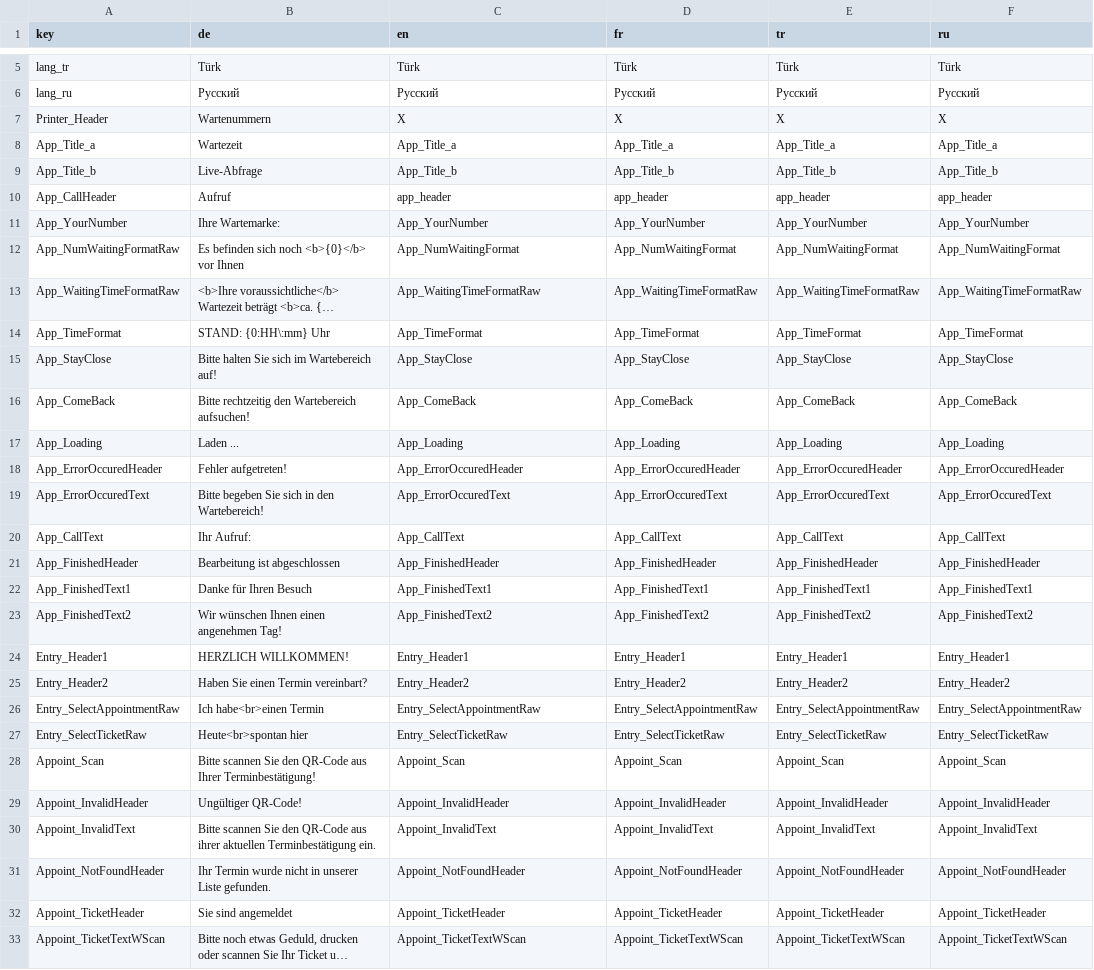
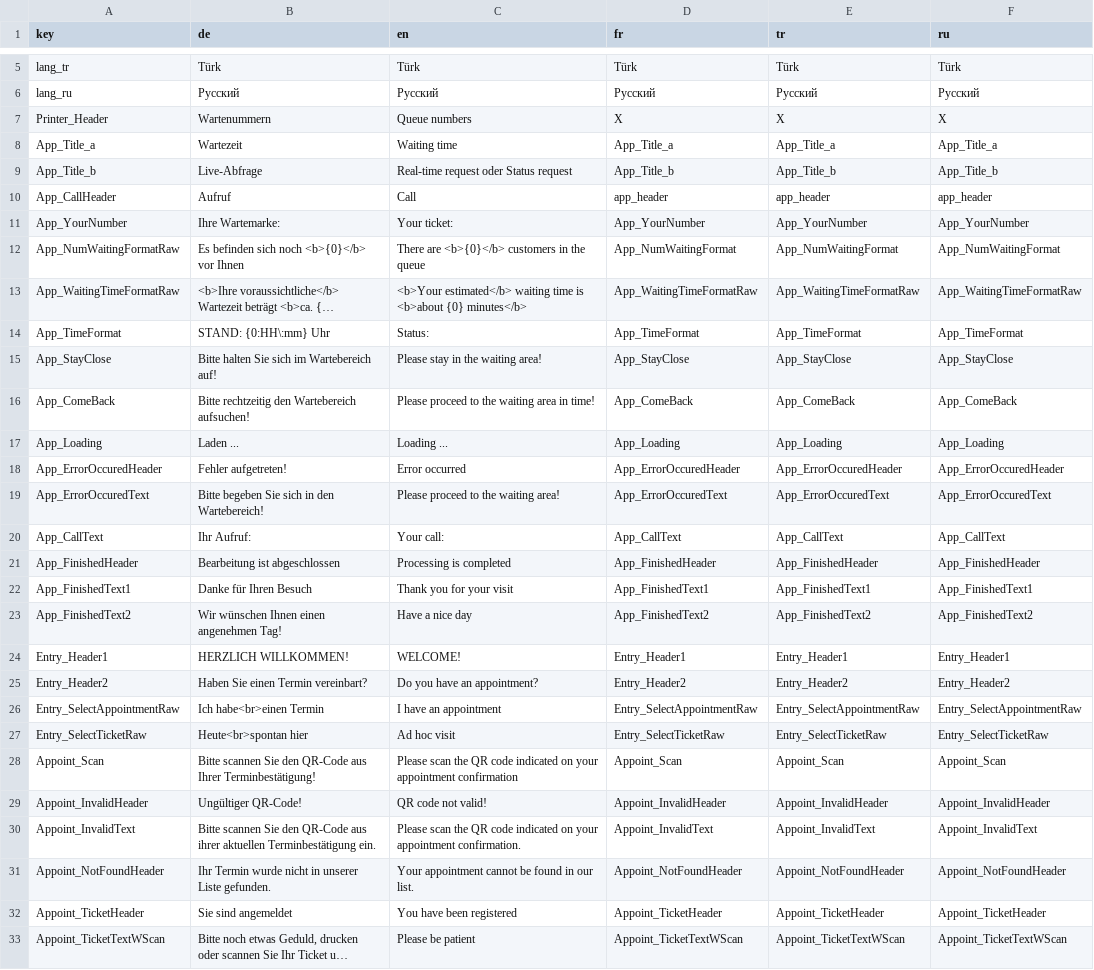
Before and after one commit to de-signo/vocatis-templates, a CSV file: 5.0/printer/text.csv, drawn as a sheet; only a part is shown, gaps mark what is left out; long unchanged cells end in …; the diff covers the shown part only; the diff names each change by its address in the sheet, - before the commit and + after, or states it on an @@ line.

Commit message:
Englisch Übersetzung eingfügt

```diff
--- a/5.0/printer/text.csv
+++ b/5.0/printer/text.csv
-C7 (en): X
+C7 (en): Queue numbers
-C8 (en): App_Title_a
+C8 (en): Waiting time
-C9 (en): App_Title_b
+C9 (en): Real-time request oder Status request
-C10 (en): app_header
+C10 (en): Call
-C11 (en): App_YourNumber
+C11 (en): Your ticket:
-C12 (en): App_NumWaitingFormat
+C12 (en): There are <b>{0}</b> customers in the queue
-C13 (en): App_WaitingTimeFormatRaw
+C13 (en): <b>Your estimated</b> waiting time is <b>about {0} minutes</b>
-C14 (en): App_TimeFormat
+C14 (en): Status:
-C15 (en): App_StayClose
+C15 (en): Please stay in the waiting area!
-C16 (en): App_ComeBack
+C16 (en): Please proceed to the waiting area in time!
-C17 (en): App_Loading
+C17 (en): Loading ...
-C18 (en): App_ErrorOccuredHeader
+C18 (en): Error occurred
-C19 (en): App_ErrorOccuredText
+C19 (en): Please proceed to the waiting area!
-C20 (en): App_CallText
+C20 (en): Your call:
-C21 (en): App_FinishedHeader
+C21 (en): Processing is completed
-C22 (en): App_FinishedText1
+C22 (en): Thank you for your visit
-C23 (en): App_FinishedText2
+C23 (en): Have a nice day
-C24 (en): Entry_Header1
+C24 (en): WELCOME!
-C25 (en): Entry_Header2
+C25 (en): Do you have an appointment?
-C26 (en): Entry_SelectAppointmentRaw
+C26 (en): I have an appointment
-C27 (en): Entry_SelectTicketRaw
+C27 (en): Ad hoc visit
-C28 (en): Appoint_Scan
+C28 (en): Please scan the QR code indicated on your appointment confirmation
-C29 (en): Appoint_InvalidHeader
+C29 (en): QR code not valid!
-C30 (en): Appoint_InvalidText
+C30 (en): Please scan the QR code indicated on your appointment confirmation.
-C31 (en): Appoint_NotFoundHeader
+C31 (en): Your appointment cannot be found in our list.
-C32 (en): Appoint_TicketHeader
+C32 (en): You have been registered
-C33 (en): Appoint_TicketTextWScan
+C33 (en): Please be patient
```
Also changed, not shown: 25 edited cells elsewhere in this file.
